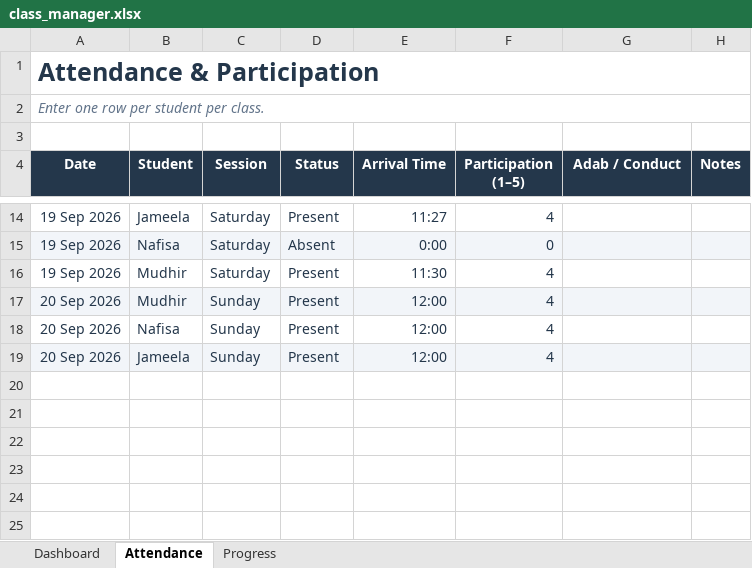
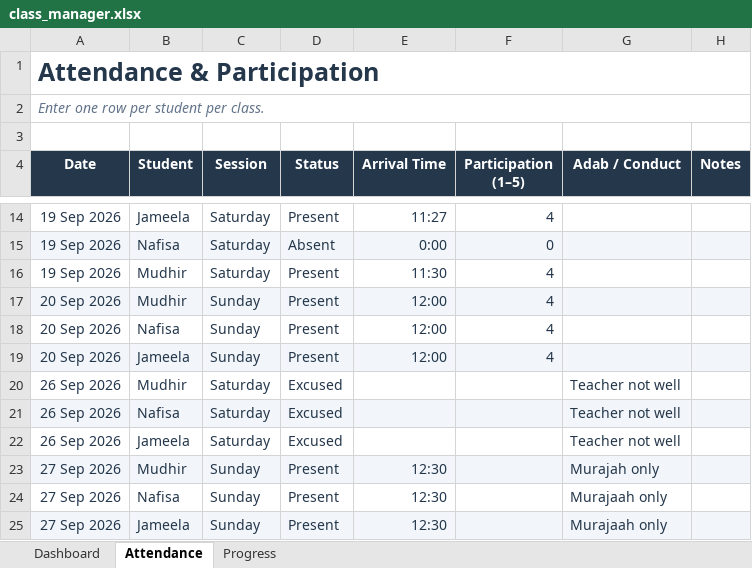
Before and after one commit to abrarmudhir/edu-journey, an Excel workbook: assets/deen/madrasa/class_manager.xlsx, sheet Attendance, drawn as a sheet; only a part is shown, gaps mark what is left out; values as stored, in another font and other column widths than the file's, no borders; conditional formats and table styles not drawn; the diff names each change by its address in the sheet, - before the commit and + after, or states it on an @@ line.

```diff
--- a/assets/deen/madrasa/class_manager.xlsx (sheet Attendance)
+++ b/assets/deen/madrasa/class_manager.xlsx (sheet Attendance)
+row 20: 26 Sep 2026 | Mudhir | Saturday | Excused |  |  | Teacher not well
+row 21: 26 Sep 2026 | Nafisa | Saturday | Excused |  |  | Teacher not well
+row 22: 26 Sep 2026 | Jameela | Saturday | Excused |  |  | Teacher not well
+row 23: 27 Sep 2026 | Mudhir | Sunday | Present | 12:30 |  | Murajah only
+row 24: 27 Sep 2026 | Nafisa | Sunday | Present | 12:30 |  | Murajaah only
+row 25: 27 Sep 2026 | Jameela | Sunday | Present | 12:30 |  | Murajaah only
```
Also changed, not shown: sheet Progress, sheet Dashboard, charts or pictures.
